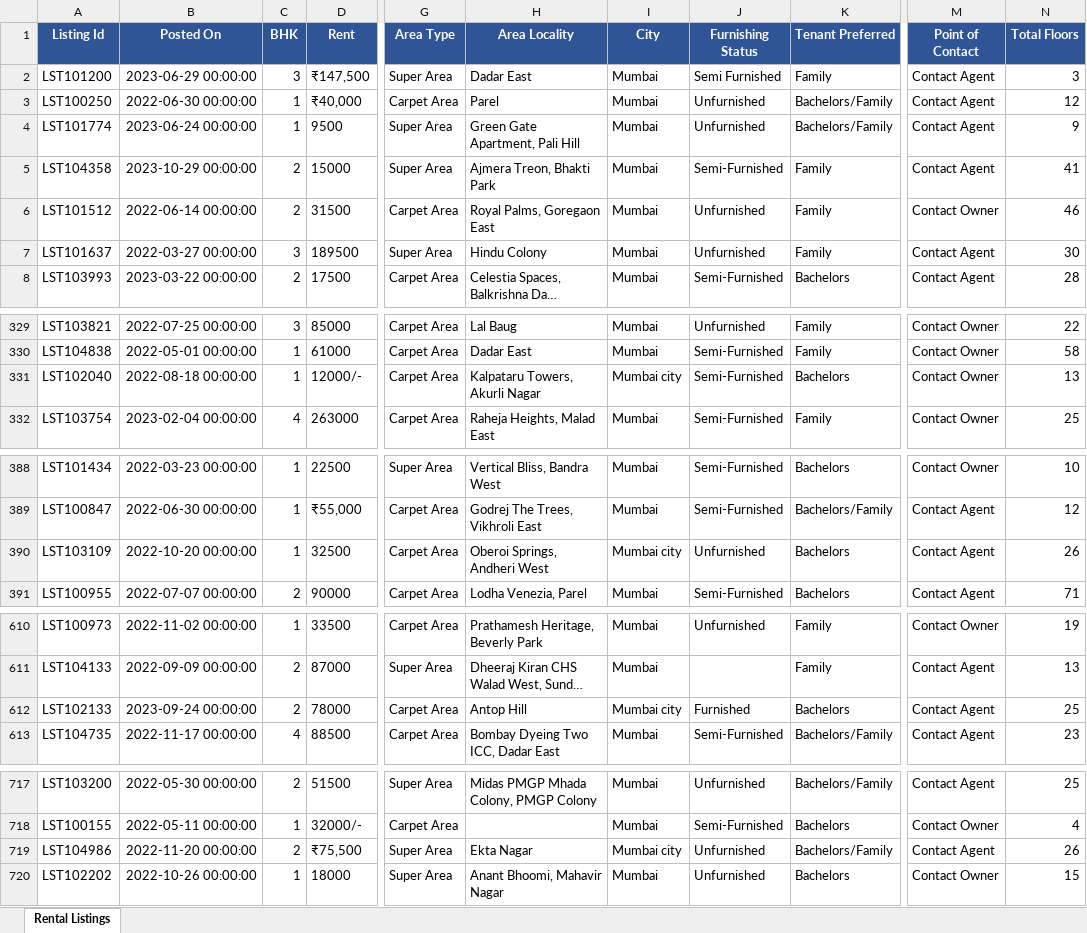
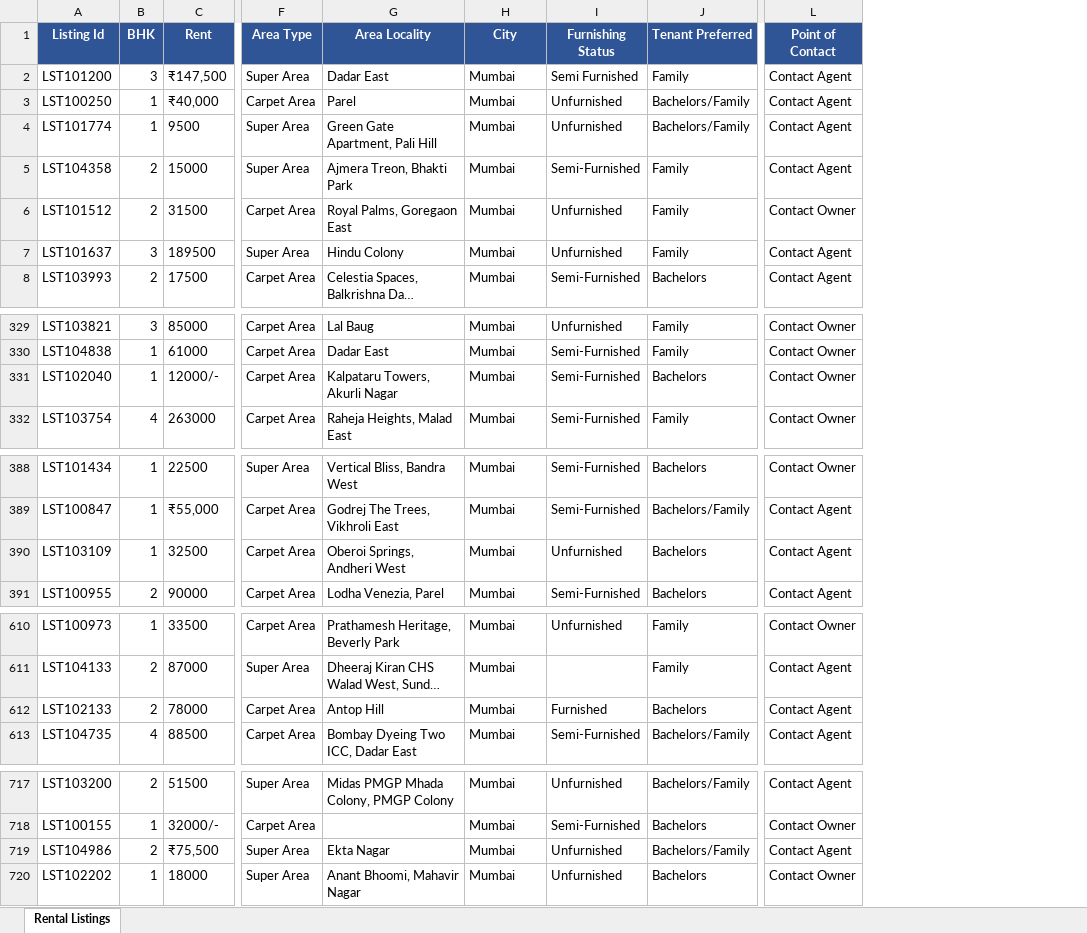
Before and after one commit to prashasti02/NoBroker-Rent-Radar, an Excel workbook: Data/Rental_Data.xlsx, sheet Rental Listings, drawn as a sheet; only a part is shown, gaps mark what is left out; long unchanged cells end in …; values as stored, in another font and other column widths than the file's, no borders; removed rows and columns are numbered as before the commit, all else as after; the diff covers the shown part only; the diff names each change by its address in the sheet, - before the commit and + after, or states it on an @@ line.

Commit message:
Add files via upload

```diff
--- a/Data/Rental_Data.xlsx (sheet Rental Listings)
+++ b/Data/Rental_Data.xlsx (sheet Rental Listings)
-column B (Posted On), rows 2-8: 2023-06-29 00:00:00 | 2022-06-30 00:00:00 | 2023-06-24 00:00:00 | 2023-10-29 00:00:00 | 2022-06-14 00:00:00 | 2022-03-27 00:00:00 | 2023-03-22 00:00:00; rows 329-332: 2022-07-25 00:00:00 | 2022-05-01 00:00:00 | 2022-08-18 00:00:00 | 2023-02-04 00:00:00; rows 388-391: 2022-03-23 00:00:00 | 2022-06-30 00:00:00 | 2022-10-20 00:00:00 | 2022-07-07 00:00:00; rows 610-613: 2022-11-02 00:00:00 | 2022-09-09 00:00:00 | 2023-09-24 00:00:00 | 2022-11-17 00:00:00; rows 717-720: 2022-05-30 00:00:00 | 2022-05-11 00:00:00 | 2022-11-20 00:00:00 | 2022-10-26 00:00:00
-column N (Total Floors), rows 2-8: 3 | 12 | 9 | 41 | 46 | 30 | 28; rows 329-332: 22 | 58 | 13 | 25; rows 388-391: 10 | 12 | 26 | 71; rows 610-613: 19 | 13 | 25 | 23; rows 717-720: 25 | 4 | 26 | 15
-H331 (City): Mumbai city
+H331 (City): Mumbai
-H390 (City): Mumbai city
+H390 (City): Mumbai
-H612 (City): Mumbai city
+H612 (City): Mumbai
-H719 (City): Mumbai city
+H719 (City): Mumbai
```
Also changed, not shown: 8 edited cells elsewhere in this sheet.
